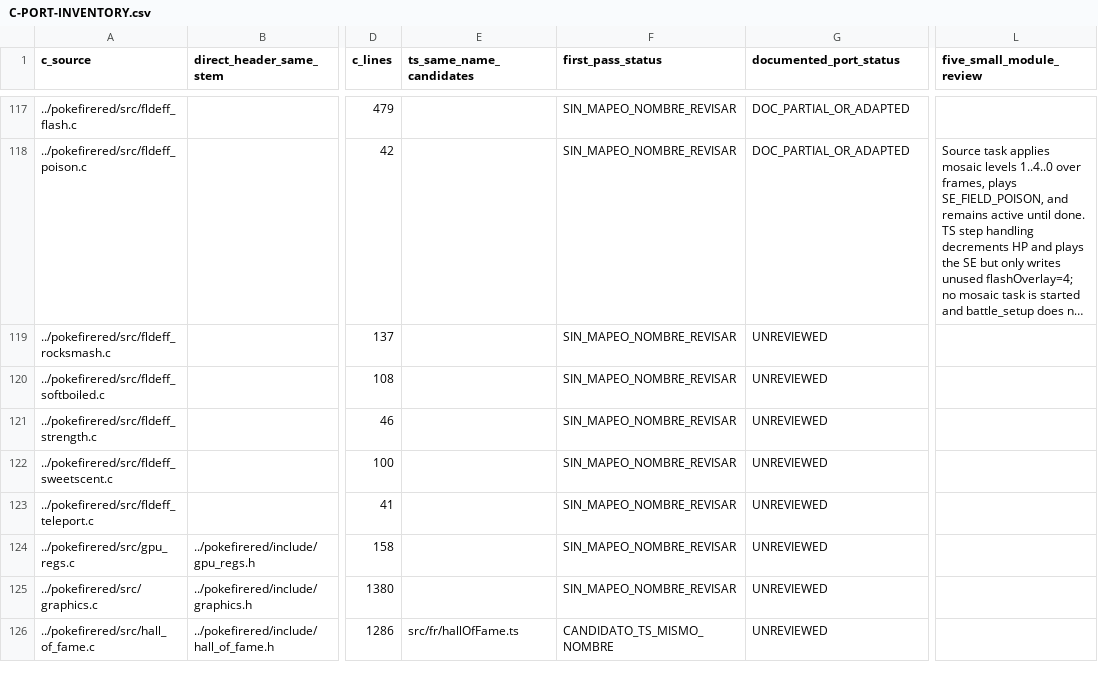
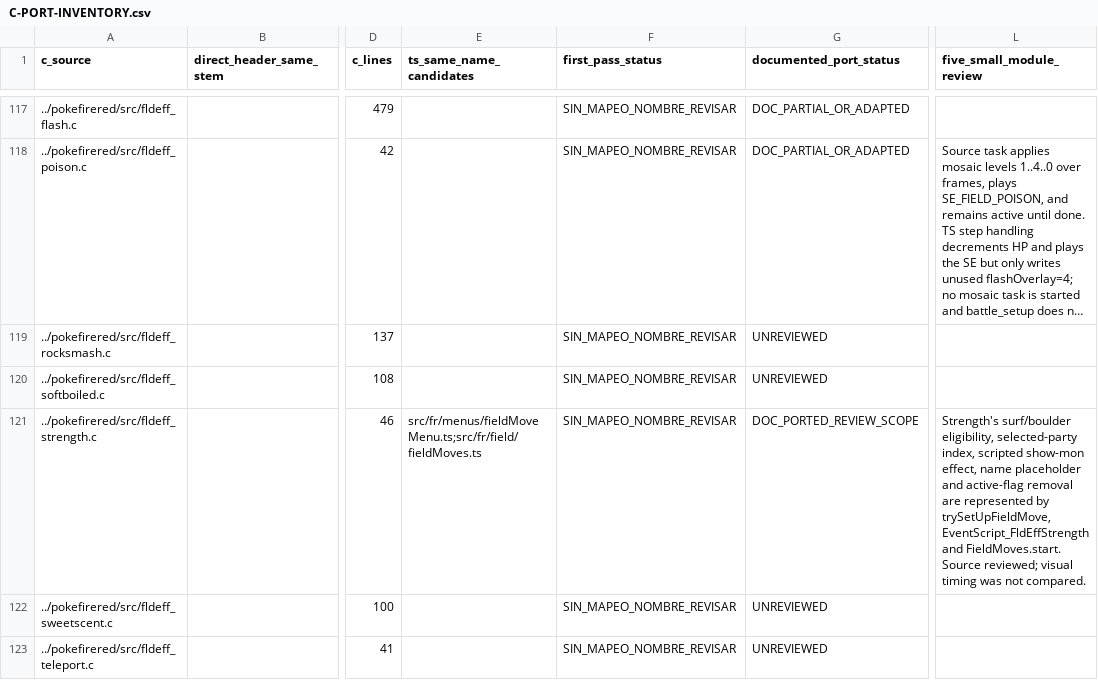
Before and after one commit to carloseav15/pokemon-firered-web, a CSV file: C-PORT-INVENTORY.csv, drawn as a sheet; only a part is shown, gaps mark what is left out; the shorter side is filled out with more unchanged rows; long unchanged cells end in …; the diff names each change by its address in the sheet, - before the commit and + after, or states it on an @@ line.

```diff
--- a/C-PORT-INVENTORY.csv
+++ b/C-PORT-INVENTORY.csv
-E121 (ts_same_name_candidates): (empty)
+E121 (ts_same_name_candidates): src/fr/menus/fieldMoveMenu.ts;src/fr/field/fieldMoves.ts
-G121 (documented_port_status): UNREVIEWED
+G121 (documented_port_status): DOC_PORTED_REVIEW_SCOPE
-L121 (five_small_module_review): (empty)
+L121 (five_small_module_review): Strength's surf/boulder eligibility, selected-party index, scripted show-mon effect, name placeholder and active-flag removal are represented by trySetUpFieldMove, EventScript_FldEffStrength and FieldMoves.start. Source reviewed; visual timing was not compared.
```
Also changed, not shown: 1 other file.
